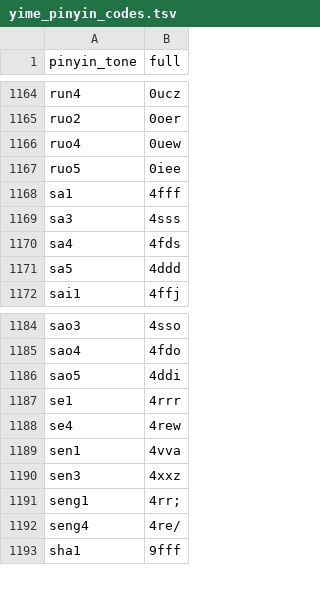
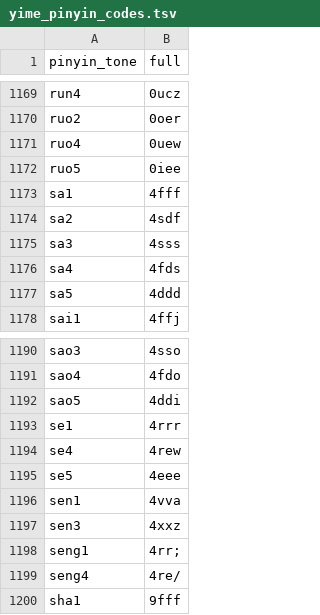
Before and after one commit to tsaanghwang/Yime, a TSV file: go-backend/input_methods/yime/data/yime_pinyin_codes.tsv, drawn as a sheet; only a part is shown, gaps mark what is left out; the diff covers the shown part only; the diff names each change by its address in the sheet, - before the commit and + after, or states it on an @@ line.

```diff
--- a/go-backend/input_methods/yime/data/yime_pinyin_codes.tsv
+++ b/go-backend/input_methods/yime/data/yime_pinyin_codes.tsv
+row 1174: sa2 | 4sdf
+row 1195: se5 | 4eee
```
Also changed, not shown: 5 added rows elsewhere in this file, 4 other files.
